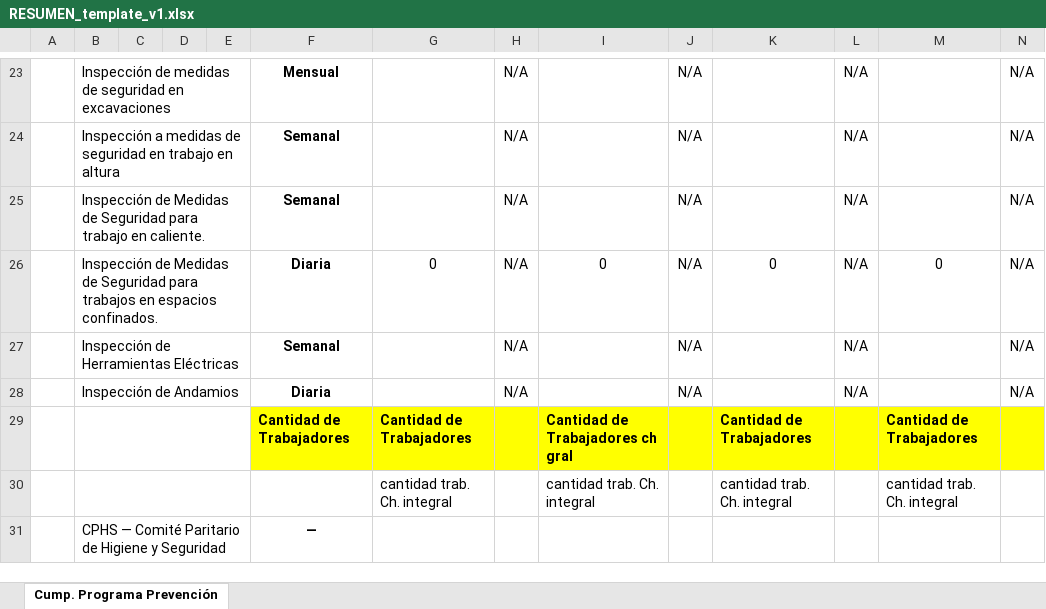
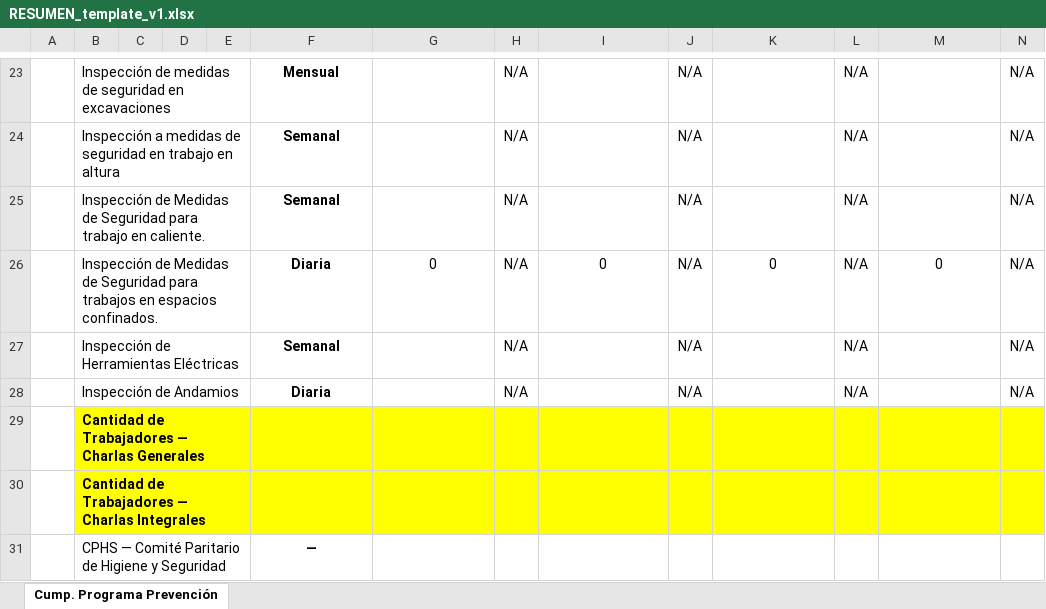
Before and after one commit to zapatok/PDFoverseer, an Excel workbook: data/templates/RESUMEN_template_v1.xlsx, sheet Cump. Programa Prevención, drawn as a sheet; only a part is shown, gaps mark what is left out; values as stored, in another font and other column widths than the file's, no borders; charts and pictures not drawn; removed rows and columns are numbered as before the commit, all else as after; rows hold the shown columns only; the diff names each change by its address in the sheet, - before the commit and + after, or states it on an @@ line.

```diff
--- a/data/templates/RESUMEN_template_v1.xlsx (sheet Cump. Programa Prevención)
+++ b/data/templates/RESUMEN_template_v1.xlsx (sheet Cump. Programa Prevención)
-row 29:  |  |  |  |  | Cantidad de Trabajadores | Cantidad de Trabajadores |  | Cantidad de Trabajadores ch gral |  | Cantidad de Trabajadores |  | Cantidad de Trabajadores
-row 30:  |  |  |  |  |  | cantidad trab. Ch. integral |  | cantidad trab. Ch. integral |  | cantidad trab. Ch. integral |  | cantidad trab. Ch. integral
+row 29:  | Cantidad de Trabajadores — Charlas Generales
+row 30:  | Cantidad de Trabajadores — Charlas Integrales
```
